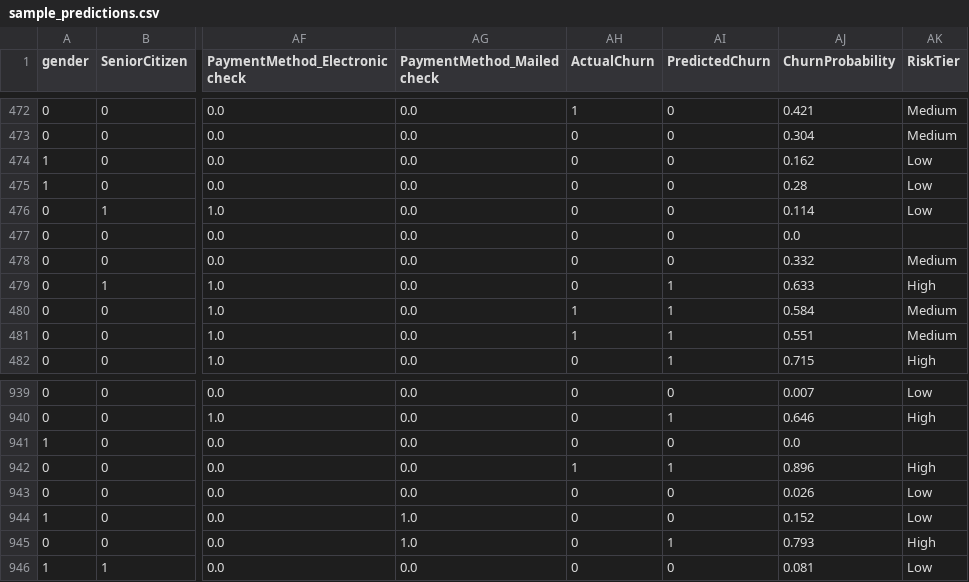
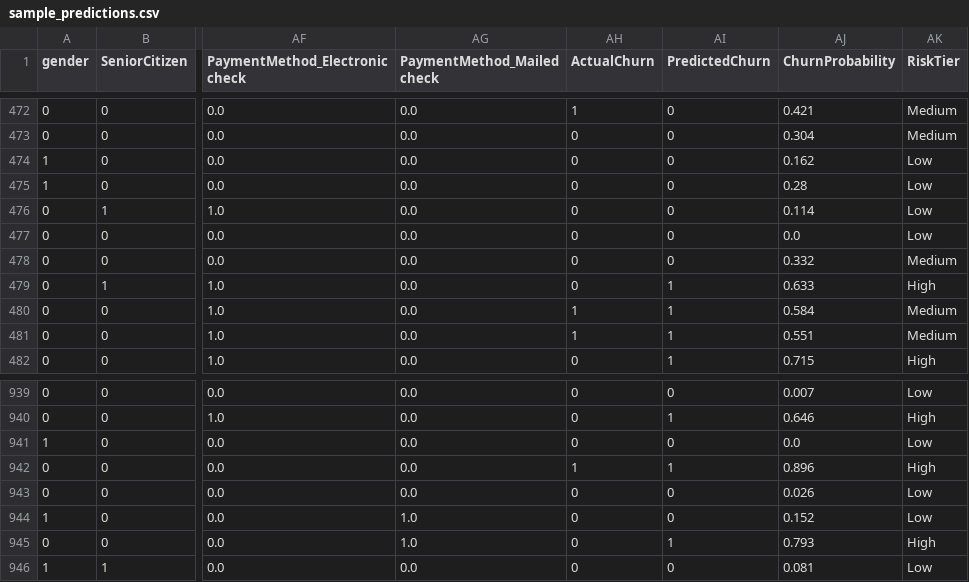
Before and after one commit to ShiharaXcor/customer-churn-prediction, a CSV file: backend/ml/outputs/sample_predictions.csv, drawn as a sheet; only a part is shown, gaps mark what is left out; the diff names each change by its address in the sheet, - before the commit and + after, or states it on an @@ line.

Commit message:
finish    the  backend

```diff
--- a/backend/ml/outputs/sample_predictions.csv
+++ b/backend/ml/outputs/sample_predictions.csv
-AK477 (RiskTier): (empty)
+AK477 (RiskTier): Low
-AK941 (RiskTier): (empty)
+AK941 (RiskTier): Low
```
Also changed, not shown: 9 other files.
